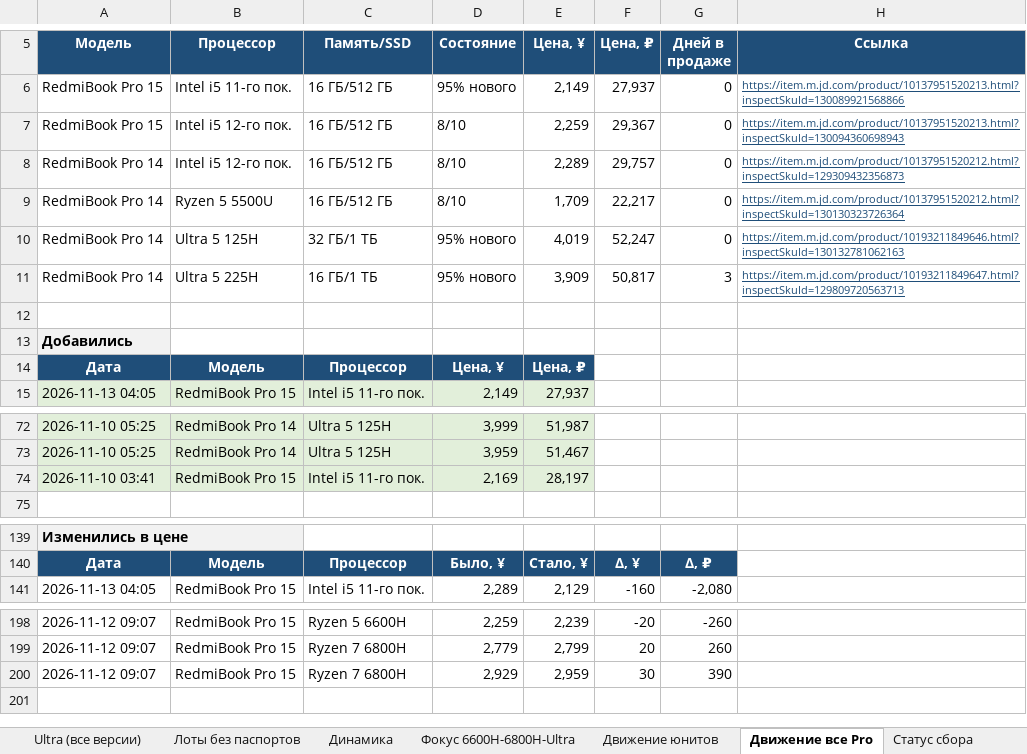
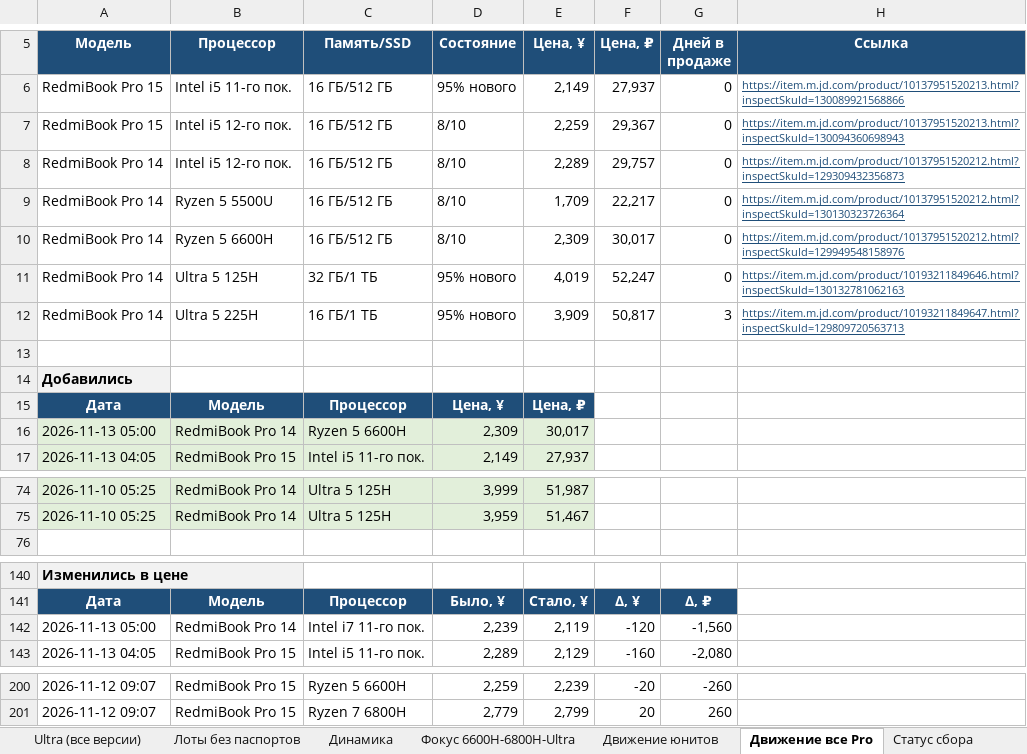
Before and after one commit to usmniko-spec/jd-laptops, an Excel workbook: redmibook_pro_auto.xlsx, sheet Движение все Pro, drawn as a sheet; only a part is shown, gaps mark what is left out; values as stored, in another font and other column widths than the file's, no borders; removed rows and columns are numbered as before the commit, all else as after; the diff names each change by its address in the sheet, - before the commit and + after, or states it on an @@ line.

```diff
--- a/redmibook_pro_auto.xlsx (sheet Движение все Pro)
+++ b/redmibook_pro_auto.xlsx (sheet Движение все Pro)
+row 10: RedmiBook Pro 14 | Ryzen 5 6600H | 16 ГБ/512 ГБ | 8/10 | 2,309 | 30,017 | 0 | https://item.m.jd.com/product/10137951520212.html?inspectSkuId=129949548158976
+row 16: 2026-11-13 05:00 | RedmiBook Pro 14 | Ryzen 5 6600H | 2,309 | 30,017
-row 74: 2026-11-10 03:41 | RedmiBook Pro 15 | Intel i5 11-го пок. | 2,169 | 28,197
+row 142: 2026-11-13 05:00 | RedmiBook Pro 14 | Intel i7 11-го пок. | 2,239 | 2,119 | -120 | -1,560
-row 200: 2026-11-12 09:07 | RedmiBook Pro 15 | Ryzen 7 6800H | 2,929 | 2,959 | 30 | 390
```
Also changed, not shown: sheet Фокус 6600H-6800H-Ultra, sheet Динамика, sheet Pro 14 юниты, sheet Движение юнитов, sheet Лоты без паспортов, sheet Сводка, 4 more sheets, charts or pictures, 4 other files.
